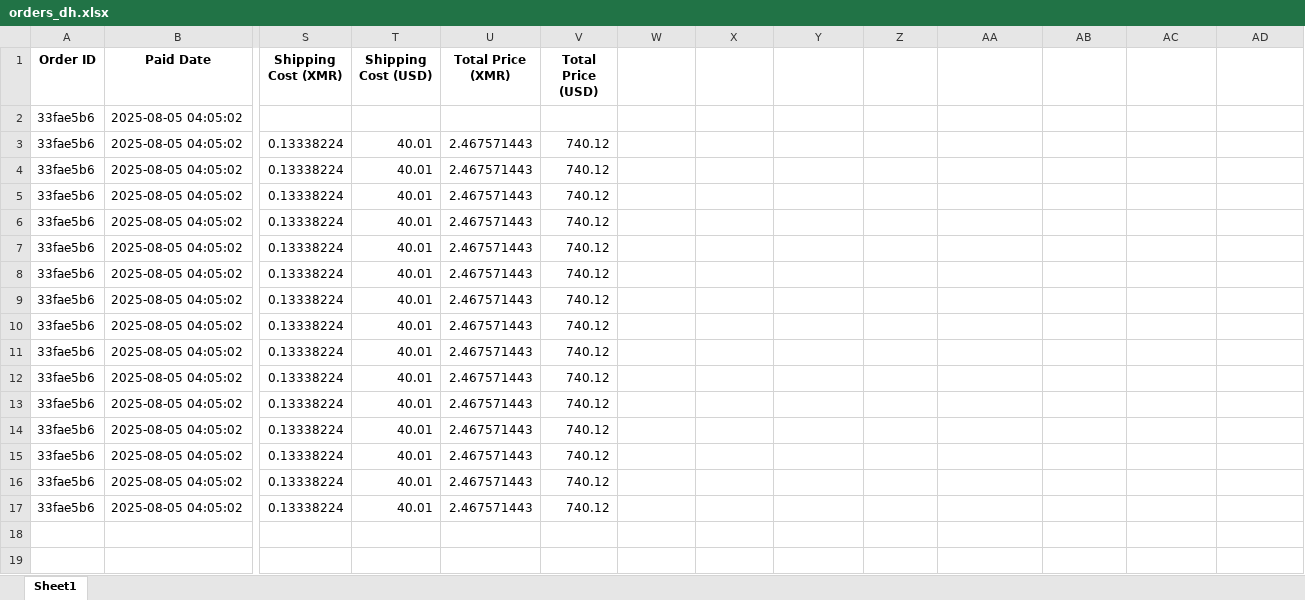
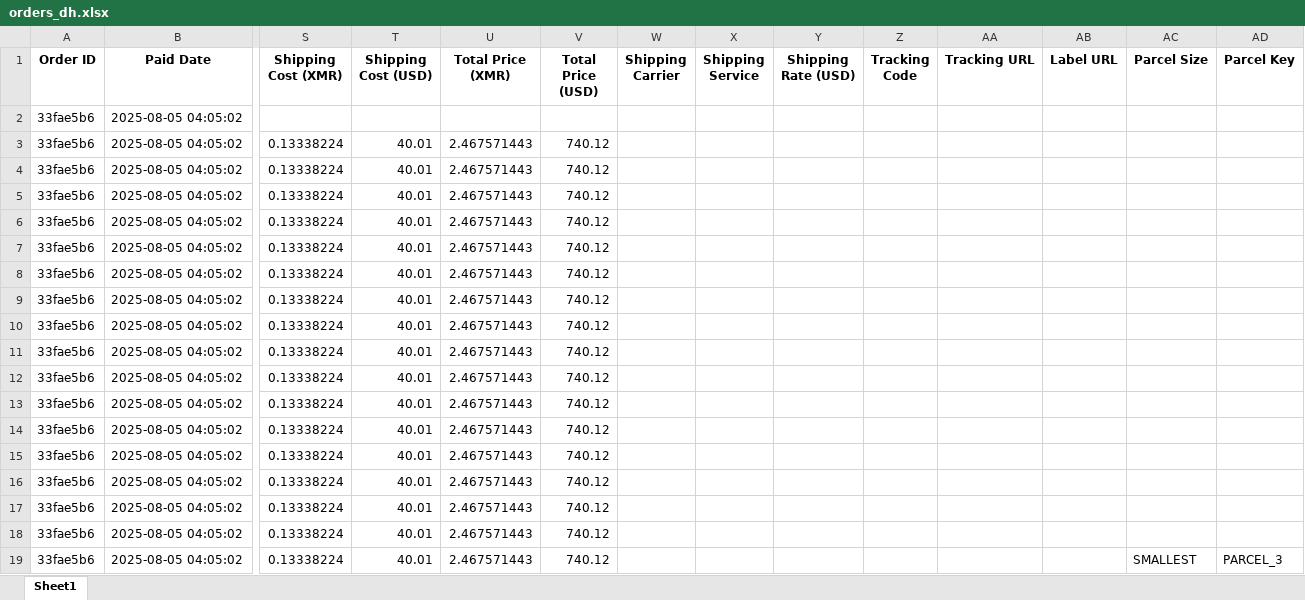
Before and after one commit to feather-weight/orders, an Excel workbook: orders_dh.xlsx, sheet Sheet1, drawn as a sheet; only a part is shown, gaps mark what is left out; values as stored, in another font and other column widths than the file's, no borders; rows hold the shown columns only; the diff names each change by its address in the sheet, - before the commit and + after, or states it on an @@ line.

Commit message:
made various test files for shipping

```diff
--- a/orders_dh.xlsx (sheet Sheet1)
+++ b/orders_dh.xlsx (sheet Sheet1)
-W1: (empty)
+W1: Shipping Carrier
-X1: (empty)
+X1: Shipping Service
-Y1: (empty)
+Y1: Shipping Rate (USD)
-Z1: (empty)
+Z1: Tracking Code
-AA1: (empty)
+AA1: Tracking URL
-AB1: (empty)
+AB1: Label URL
-AC1: (empty)
+AC1: Parcel Size
-AD1: (empty)
+AD1: Parcel Key
+row 18: 33fae5b6 | 2025-08-05 04:05:02 | 0.13338224 | 40.01 | 2.467571443 | 740.12
+row 19: 33fae5b6 | 2025-08-05 04:05:02 | 0.13338224 | 40.01 | 2.467571443 | 740.12 |  |  |  |  |  |  | SMALLEST | PARCEL_3
```
Also changed, not shown: 9 other files.
